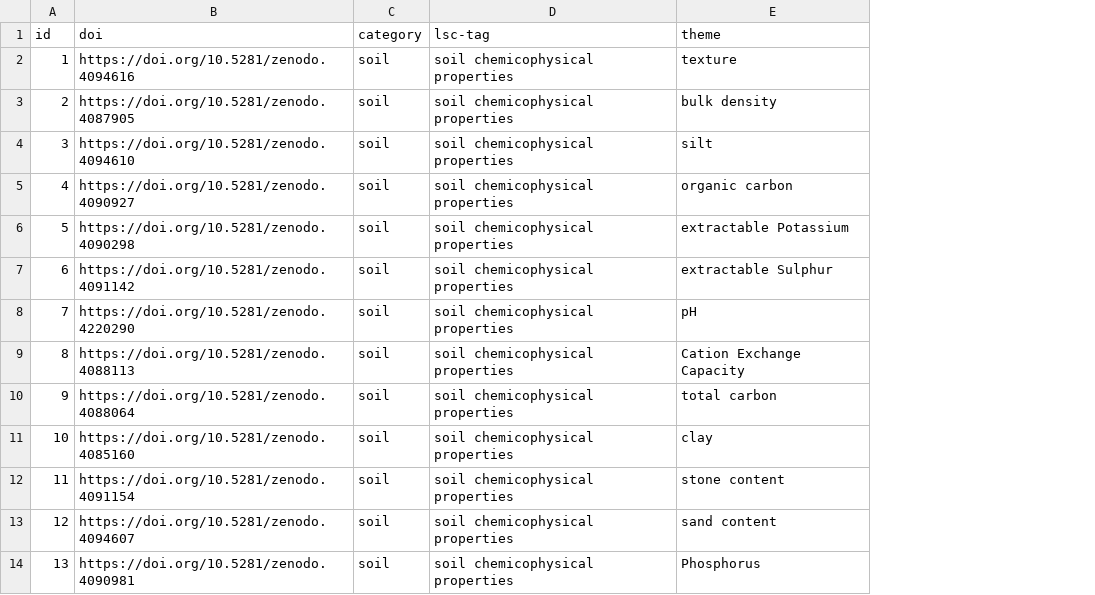
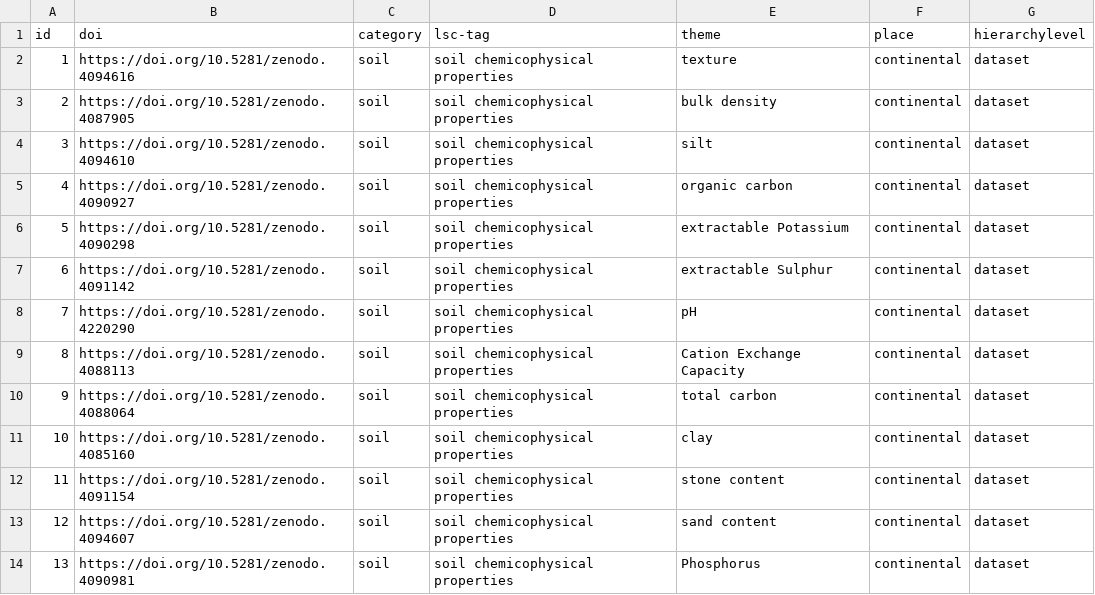
Before and after one commit to lsc-hubs/kenya-catalogue, a CSV file: portals/Africa/iSDAsoil/doi.csv, drawn as a sheet; only a part is shown; the diff names each change by its address in the sheet, - before the commit and + after, or states it on an @@ line.

Commit message:
Update doi.csv add place and hierarchy

```diff
--- a/portals/Africa/iSDAsoil/doi.csv
+++ b/portals/Africa/iSDAsoil/doi.csv
+column F (place), rows 2-14: all continental
+column G (hierarchylevel), rows 2-14: all dataset
```
